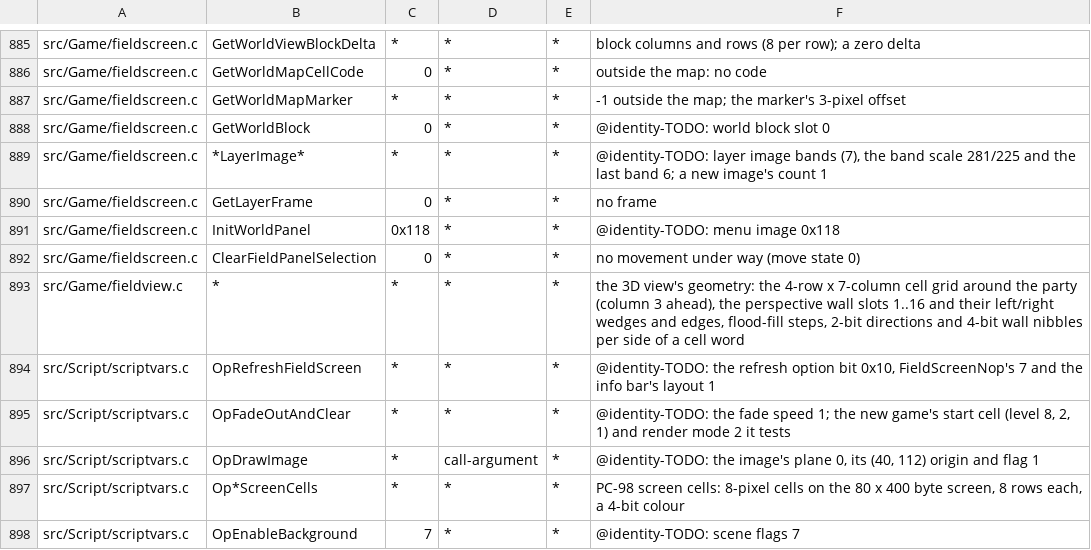
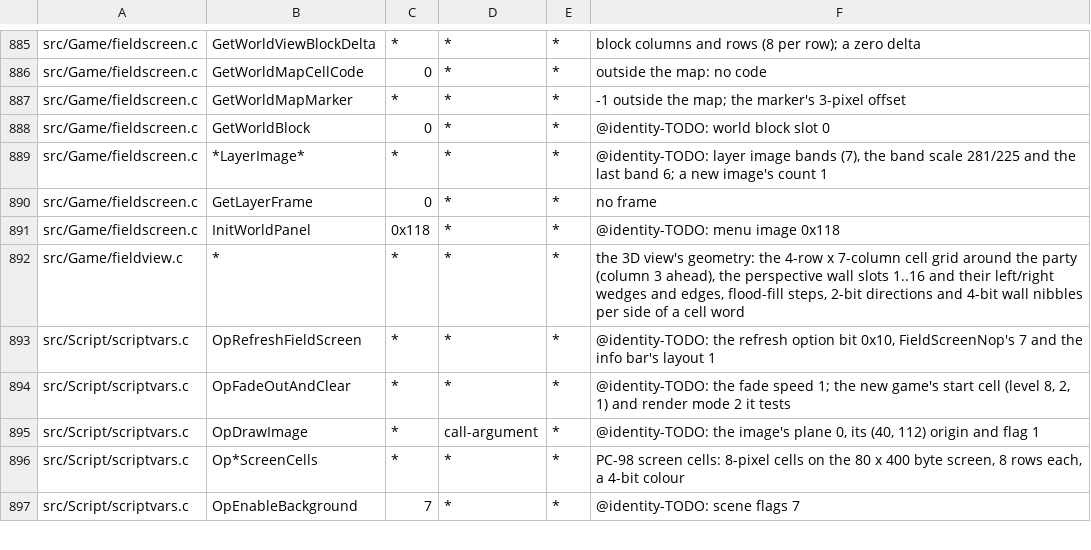
Before and after one commit to sushi-shi/giten-decomp, a TSV file: config/constants.tsv, drawn as a sheet; only a part is shown, gaps mark what is left out.

Commit message:
match: use known movement and fusion states

```diff
--- a/config/constants.tsv
+++ b/config/constants.tsv
@@ -891,3 +891,2 @@ src/Game/fieldscreen.c	GetLayerFrame	0	*	*	no frame
 src/Game/fieldscreen.c	InitWorldPanel	0x118	*	*	@identity-TODO: menu image 0x118
-src/Game/fieldscreen.c	ClearFieldPanelSelection	0	*	*	no movement under way (move state 0)
 src/Game/fieldview.c	*	*	*	*	the 3D view's geometry: the 4-row x 7-column cell grid around the party (column 3 ahead), the perspective wall slots 1..16 and their left/right wedges and edges, flood-fill steps, 2-bit directions and 4-bit wall nibbles per side of a cell word
```
Also changed, not shown: 3 other files.
